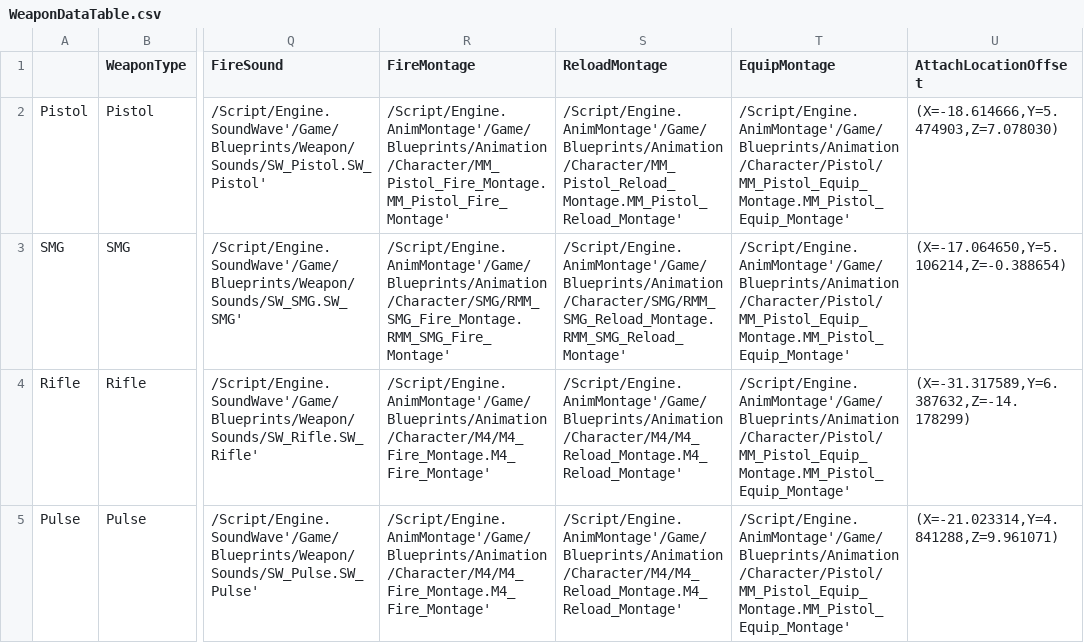
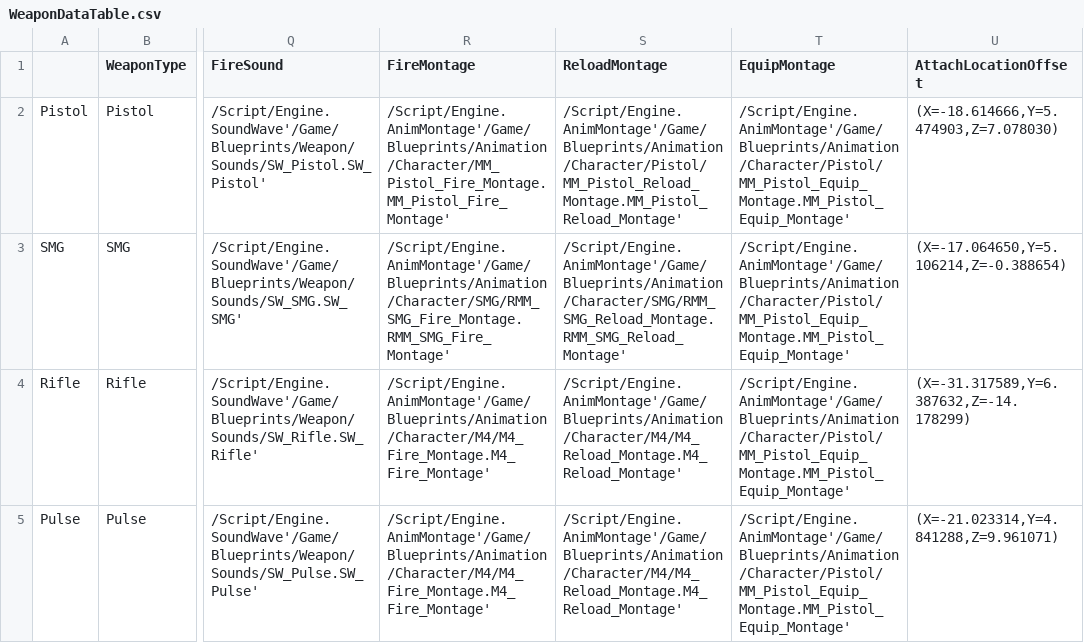
Before and after one commit to BaekSeungSu/Protocol9, a CSV file: Data/WeaponDataTable.csv, drawn as a sheet; only a part is shown, gaps mark what is left out; the diff names each change by its address in the sheet, - before the commit and + after, or states it on an @@ line.

Commit message:
Update WeaponDataTable.csv

```diff
--- a/Data/WeaponDataTable.csv
+++ b/Data/WeaponDataTable.csv
-S2 (ReloadMontage): /Script/Engine.AnimMontage'/Game/Blueprints/Animation/Character/MM_Pistol_Reload_Montage.MM_Pistol_Reload_Montage'
+S2 (ReloadMontage): /Script/Engine.AnimMontage'/Game/Blueprints/Animation/Character/Pistol/MM_Pistol_Reload_Montage.MM_Pistol_Reload_Montage'
```
